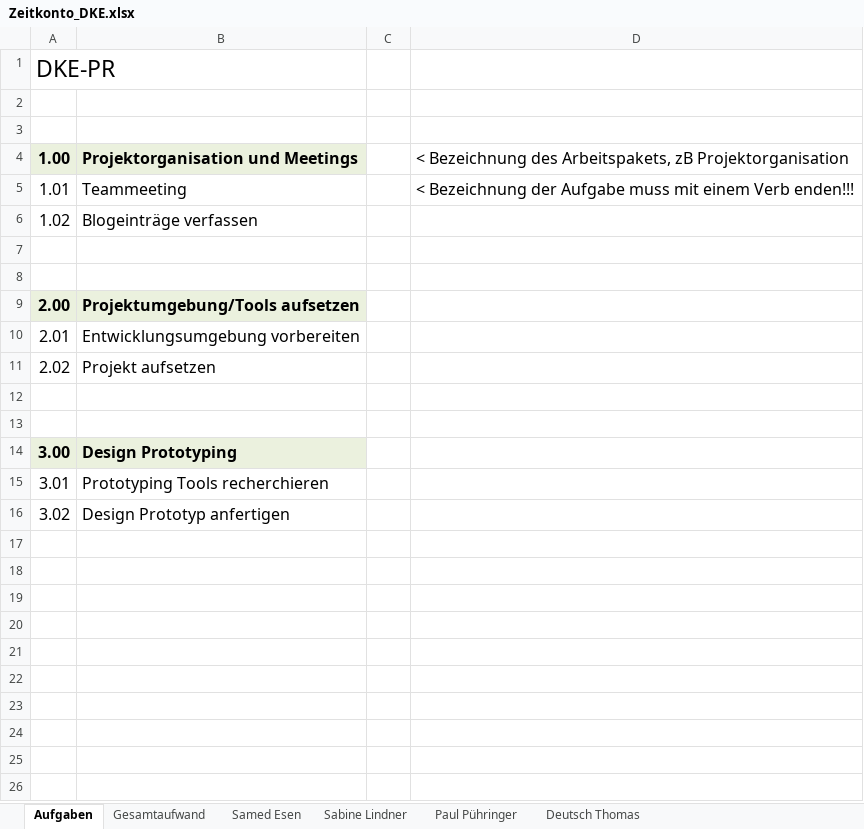
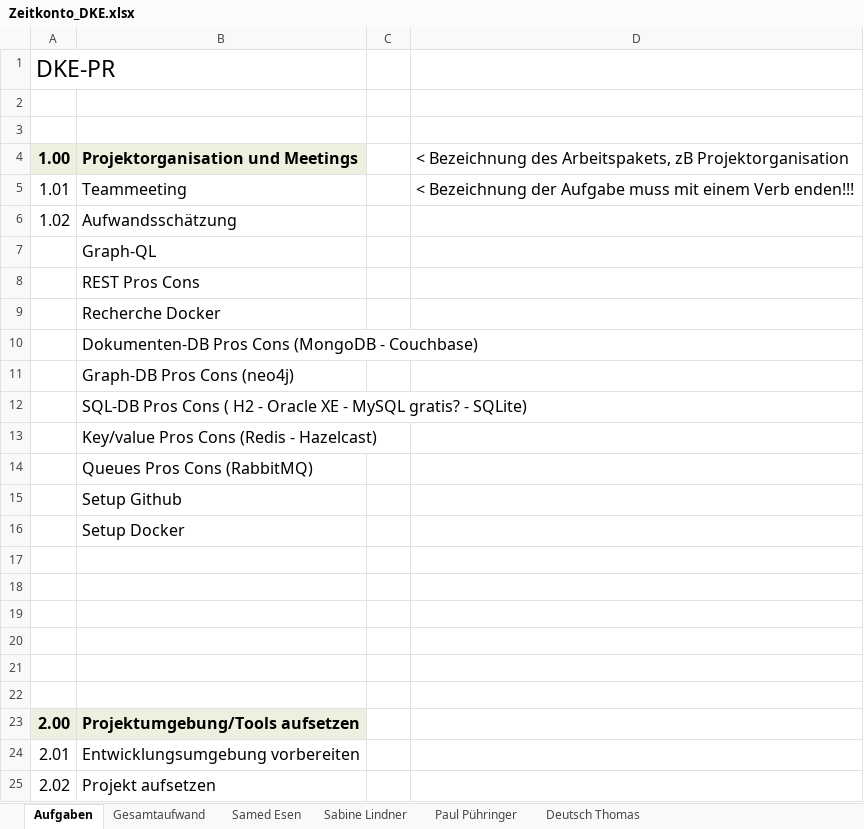
Before and after one commit to deutho/DKE-PR, an Excel workbook: Zeitkonto_DKE.xlsx, sheet Aufgaben, drawn as a sheet; only a part is shown; the shorter side is filled out with more unchanged rows; values as stored, in another font and other column widths than the file's, no borders; the diff names each change by its address in the sheet, - before the commit and + after, or states it on an @@ line.

Commit message:
Add files via upload

```diff
--- a/Zeitkonto_DKE.xlsx (sheet Aufgaben)
+++ b/Zeitkonto_DKE.xlsx (sheet Aufgaben)
-B6: Blogeinträge verfassen
+B6: Aufwandsschätzung
+row 7:  | Graph-QL
+row 8:  | REST Pros Cons
+row 9:  | Recherche Docker
+row 10:  | Dokumenten-DB Pros Cons (MongoDB - Couchbase)
+row 11:  | Graph-DB Pros Cons (neo4j)
+row 12:  | SQL-DB Pros Cons ( H2 - Oracle XE - MySQL gratis? - SQLite)
+row 13:  | Key/value Pros Cons (Redis - Hazelcast)
+row 14:  | Queues Pros Cons (RabbitMQ)
+row 15:  | Setup Github
+row 16:  | Setup Docker
+row 17: (empty)
+row 18: (empty)
+row 19: (empty)
+row 20: (empty)
```
